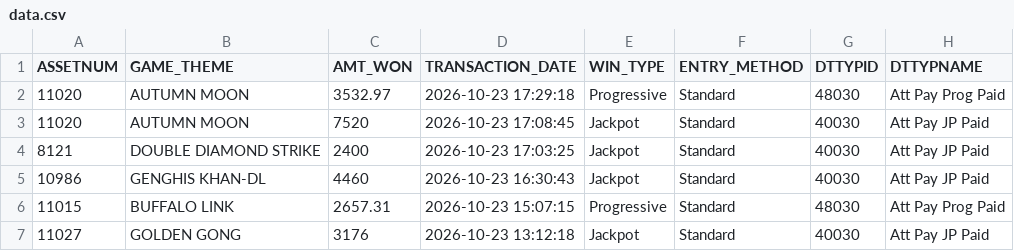
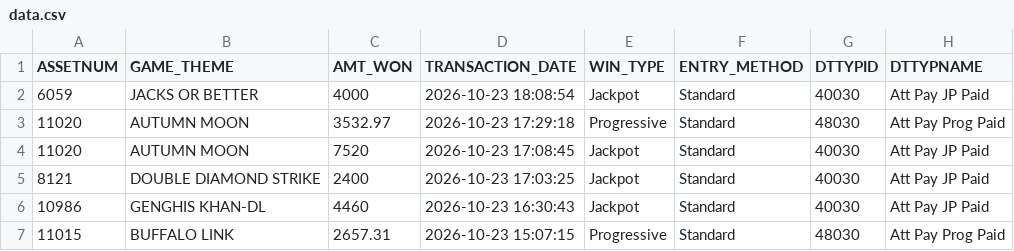
Before and after one commit to Winnercircle1/jackpot-boards, a CSV file: silver-slipper/data.csv, drawn as a sheet; only a part is shown; the shorter side is filled out with more unchanged rows.

Commit message:
Update silver-slipper/data.csv 2026-10-23T23:58:18.965Z

```diff
--- a/silver-slipper/data.csv
+++ b/silver-slipper/data.csv
@@ -1,2 +1,3 @@
 ASSETNUM,GAME_THEME,AMT_WON,TRANSACTION_DATE,WIN_TYPE,ENTRY_METHOD,DTTYPID,DTTYPNAME
+6059,JACKS OR BETTER,4000,2026-10-23 18:08:54,Jackpot,Standard,40030,Att Pay JP Paid
 11020,AUTUMN MOON,3532.97,2026-10-23 17:29:18,Progressive,Standard,48030,Att Pay Prog Paid
```
